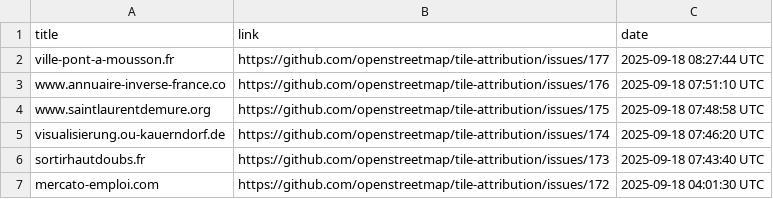
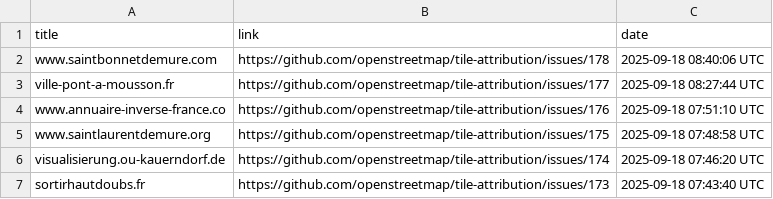
Before and after one commit to openstreetmap/tile-attribution, a CSV file: tile-attribution.csv, drawn as a sheet; only a part is shown; the shorter side is filled out with more unchanged rows.

Commit message:
Added www.saintbonnetdemure.com to tile-attribution.csv

```diff
--- a/tile-attribution.csv
+++ b/tile-attribution.csv
@@ -1,2 +1,3 @@
 title,link,date
+www.saintbonnetdemure.com,https://github.com/openstreetmap/tile-attribution/issues/178,2025-09-18 08:40:06 UTC
 ville-pont-a-mousson.fr,https://github.com/openstreetmap/tile-attribution/issues/177,2025-09-18 08:27:44 UTC
```
Also changed, not shown: 1 other file.
